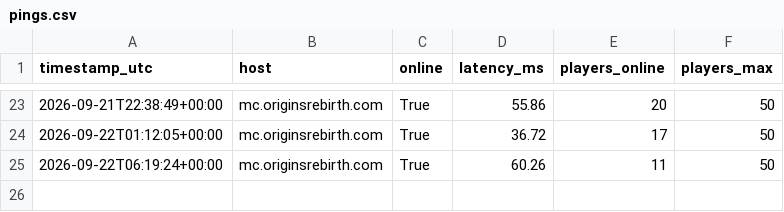
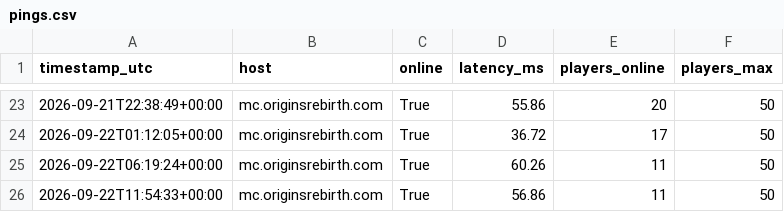
Before and after one commit to Mattzoki/mc-ping-tracker, a CSV file: data/pings.csv, drawn as a sheet; only a part is shown, gaps mark what is left out; the diff names each change by its address in the sheet, - before the commit and + after, or states it on an @@ line.

```diff
--- a/data/pings.csv
+++ b/data/pings.csv
+row 26: 2026-09-22T11:54:33+00:00 | mc.originsrebirth.com | True | 56.86 | 11 | 50
```
